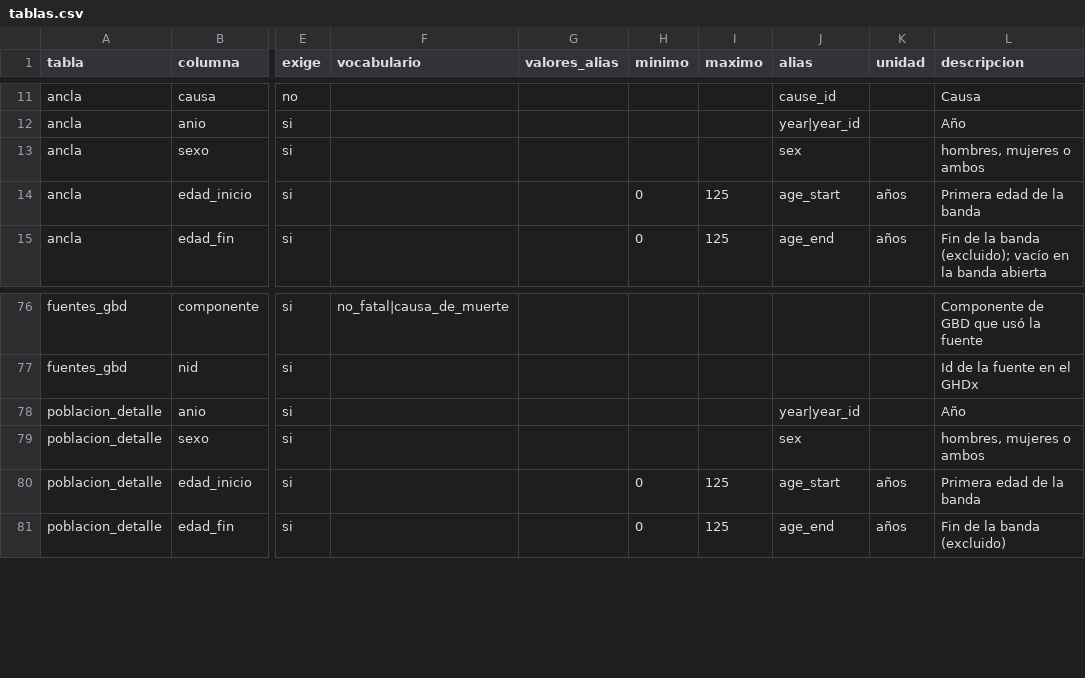
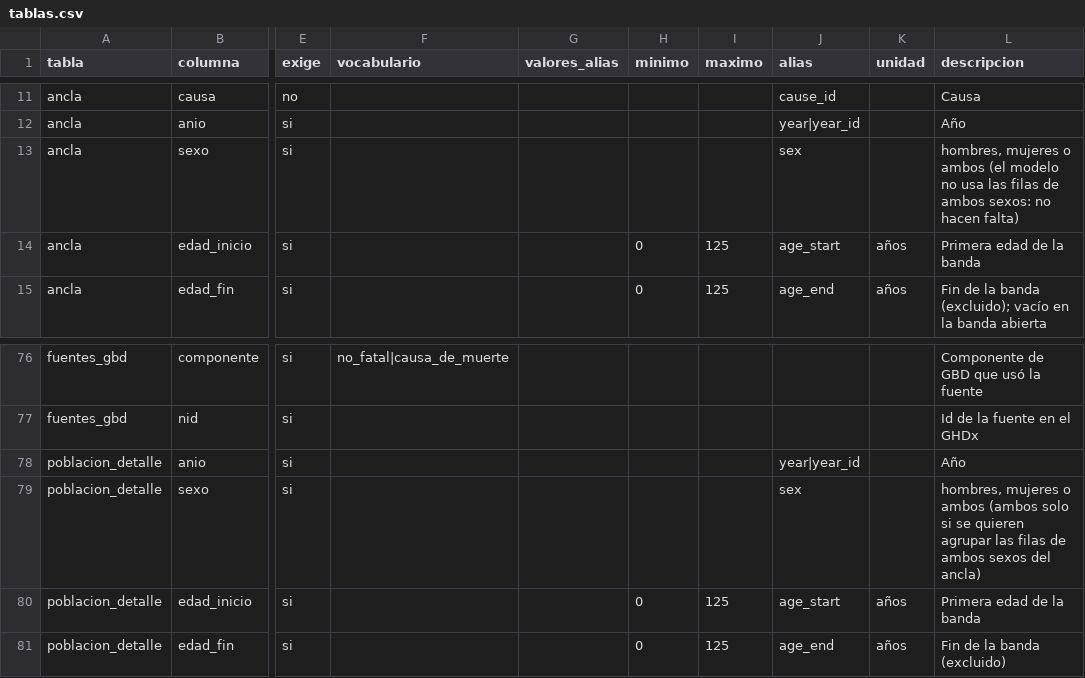
Before and after one commit to horaciochacon/dismodlite, a CSV file: inst/referencia/tablas.csv, drawn as a sheet; only a part is shown, gaps mark what is left out; the diff names each change by its address in the sheet, - before the commit and + after, or states it on an @@ line.

```diff
--- a/inst/referencia/tablas.csv
+++ b/inst/referencia/tablas.csv
-L13 (descripcion): …o ambos
+L13 (descripcion): …o ambos (el modelo no usa las filas de ambos sexos: no hacen falta)
-L79 (descripcion): …o ambos
+L79 (descripcion): …o ambos (ambos solo si se quieren agrupar las filas de ambos sexos del ancla)
```
Also changed, not shown: 6 other files.
